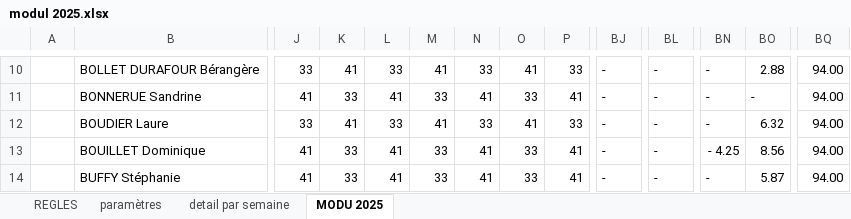
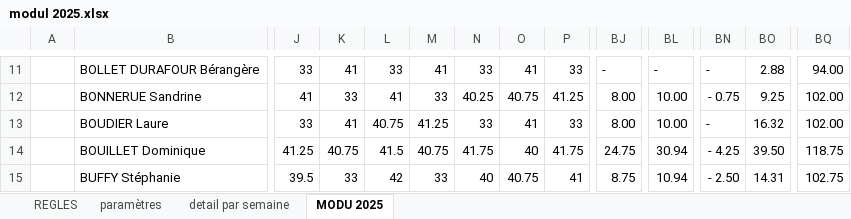
Before and after one commit to adasilva33/solina_suivi_heures_modualtion, an Excel workbook: modul 2025.xlsx, sheet MODU 2025, drawn as a sheet; only a part is shown, gaps mark what is left out; values as stored, in another font and other column widths than the file's, no cell formats; charts and pictures and conditional formats not drawn; 1 other sheet too large or unreadable and not compared; addresses are those after the commit; the diff covers the shown part only; the diff names each change by its address in the sheet, - before the commit and + after, or states it on an @@ line.

```diff
--- a/modul 2025.xlsx (sheet MODU 2025)
+++ b/modul 2025.xlsx (sheet MODU 2025)
-N12: 41
+N12: 40.25
-O12: 33
+O12: 40.75
-P12: 41
+P12: 41.25
-BJ12:BJ13: -
+BJ12:BJ13: 8.00
-BL12:BL13: -
+BL12:BL13: 10.00
-BN12: -
+BN12: - 0.75
-BO12: -
+BO12: 9.25
-BQ12:BQ13: 94.00
+BQ12:BQ13: 102.00
-L13: 33
+L13: 40.75
-M13: 41
+M13: 41.25
-BO13: 6.32
+BO13: 16.32
-J14: 41
+J14: 41.25
-K14: 33
+K14: 40.75
-L14: 41
+L14: 41.5
-M14: 33
+M14: 40.75
-N14: 41
+N14: 41.75
-O14: 33
+O14: 40
-P14: 41
+P14: 41.75
-BJ14: -
+BJ14: 24.75
-BL14: -
+BL14: 30.94
-BO14: 8.56
+BO14: 39.50
-BQ14: 94.00
+BQ14: 118.75
-J15: 41
+J15: 39.5
-L15: 41
+L15: 42
-N15: 41
+N15: 40
-O15: 33
+O15: 40.75
-BJ15: -
+BJ15: 8.75
-BL15: -
+BL15: 10.94
-BN15: -
+BN15: - 2.50
-BO15: 5.87
+BO15: 14.31
-BQ15: 94.00
+BQ15: 102.75
```
Also changed, not shown: 1 added row and 438 edited cells elsewhere in this sheet, sheet REGLES, cell formats, formulas that keep their value, charts or pictures.
